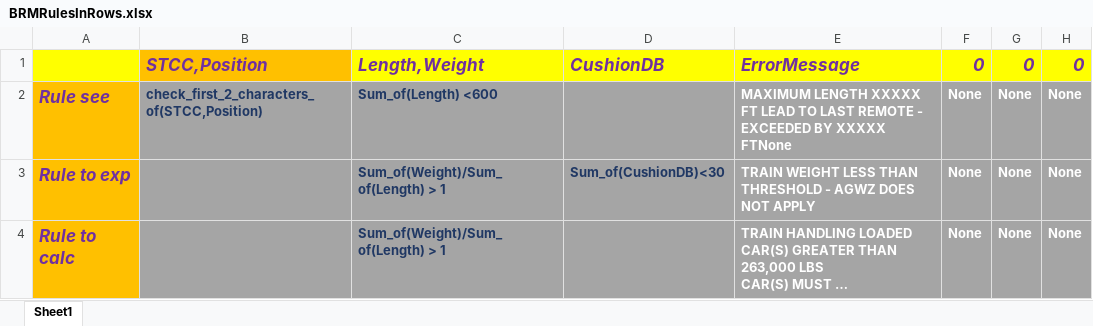
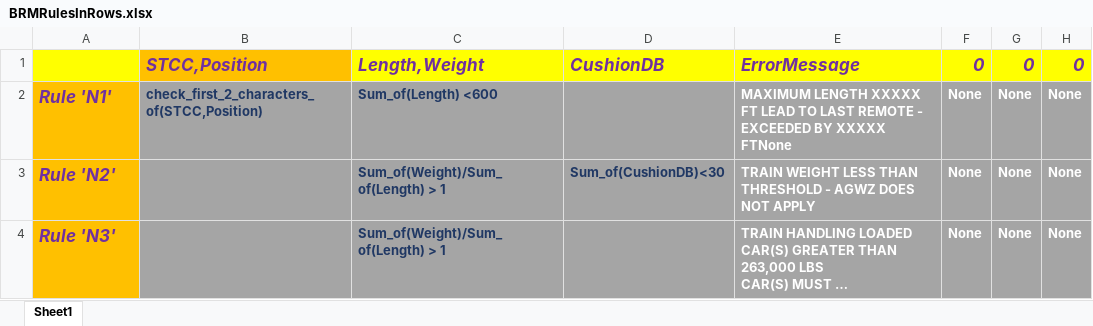
Before and after one commit to zeroprg/python-brm, an Excel workbook: main/app/brm_core/BRMRulesInRows.xlsx, sheet Sheet1, drawn as a sheet; only a part is shown; long unchanged cells end in …; values as stored, in another font and other column widths than the file's, no borders; the diff names each change by its address in the sheet, - before the commit and + after, or states it on an @@ line.

```diff
--- a/main/app/brm_core/BRMRulesInRows.xlsx (sheet Sheet1)
+++ b/main/app/brm_core/BRMRulesInRows.xlsx (sheet Sheet1)
-A2: Rule see
+A2: Rule 'N1'
-A3: Rule to exp
+A3: Rule 'N2'
-A4: Rule to calc
+A4: Rule 'N3'
```
Also changed, not shown: main/app/brm_core/uploads/BRMRulesInRows.xlsx, 2 other files.
